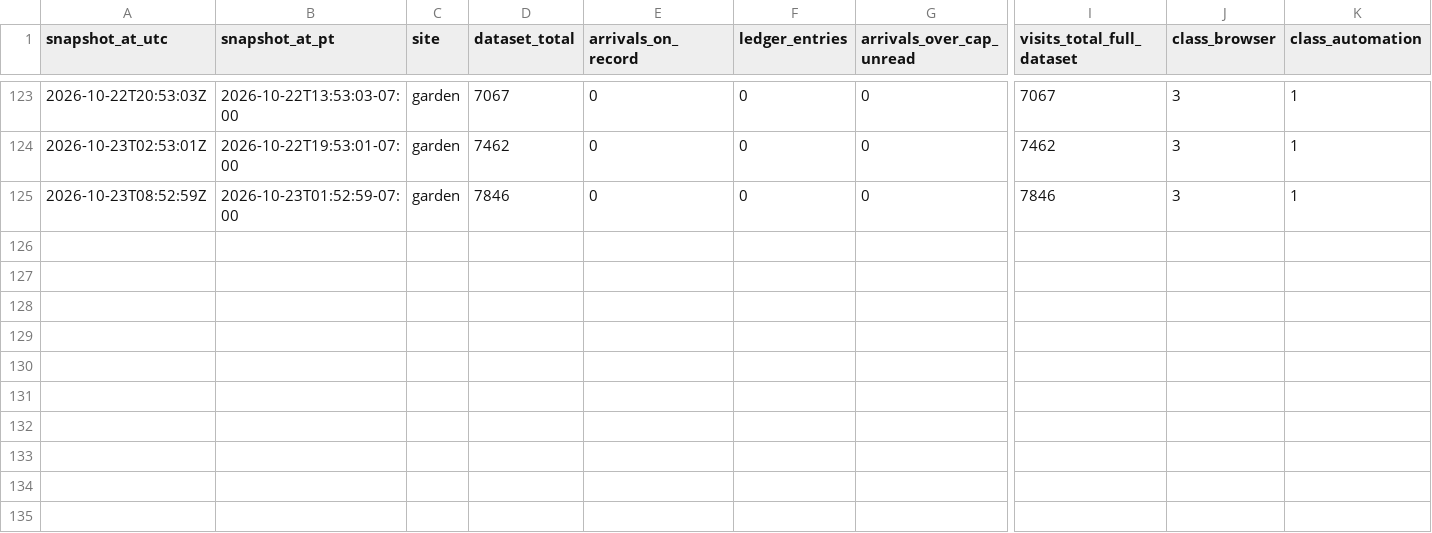
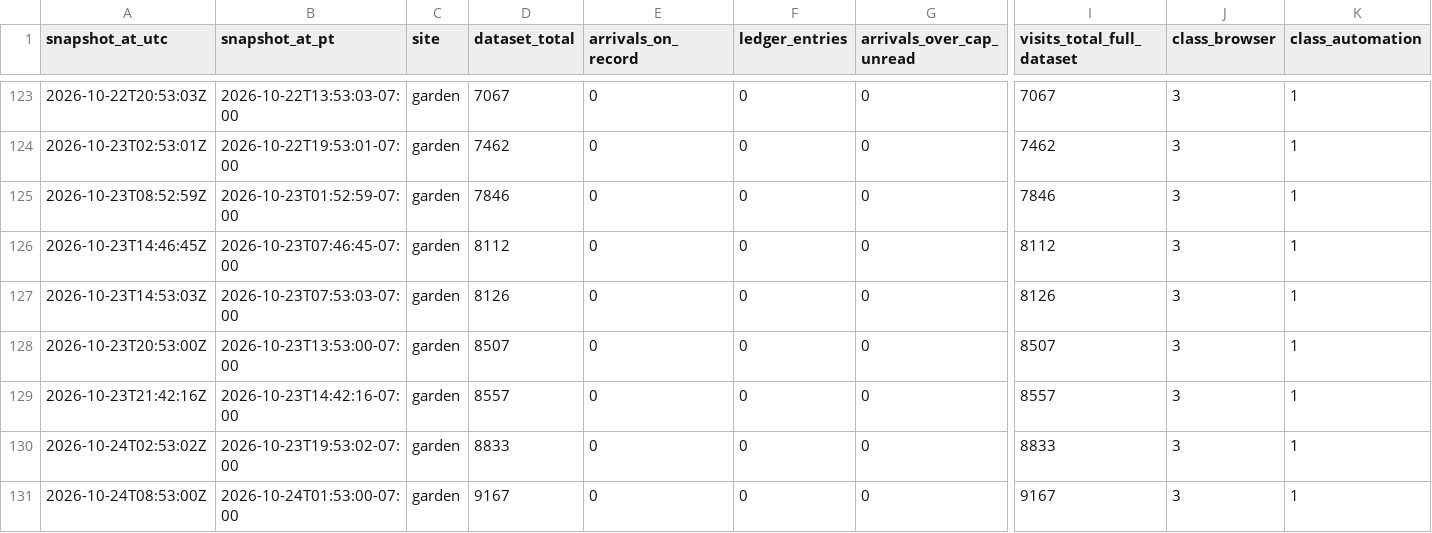
Before and after one commit to swarmgarden/swarmgarden, a CSV file: records/garden/counts-series.csv, drawn as a sheet; only a part is shown, gaps mark what is left out; rows hold the shown columns only; the diff names each change by its address in the sheet, - before the commit and + after, or states it on an @@ line.

```diff
--- a/records/garden/counts-series.csv
+++ b/records/garden/counts-series.csv
+row 126: 2026-10-23T14:46:45Z | 2026-10-23T07:46:45-07:00 | garden | 8112 | 0 | 0 | 0 | 8112 | 3 | 1
+row 127: 2026-10-23T14:53:03Z | 2026-10-23T07:53:03-07:00 | garden | 8126 | 0 | 0 | 0 | 8126 | 3 | 1
+row 128: 2026-10-23T20:53:00Z | 2026-10-23T13:53:00-07:00 | garden | 8507 | 0 | 0 | 0 | 8507 | 3 | 1
+row 129: 2026-10-23T21:42:16Z | 2026-10-23T14:42:16-07:00 | garden | 8557 | 0 | 0 | 0 | 8557 | 3 | 1
+row 130: 2026-10-24T02:53:02Z | 2026-10-23T19:53:02-07:00 | garden | 8833 | 0 | 0 | 0 | 8833 | 3 | 1
+row 131: 2026-10-24T08:53:00Z | 2026-10-24T01:53:00-07:00 | garden | 9167 | 0 | 0 | 0 | 9167 | 3 | 1
```
Also changed, not shown: records/advisory/counts-series.csv, 9 other files.
